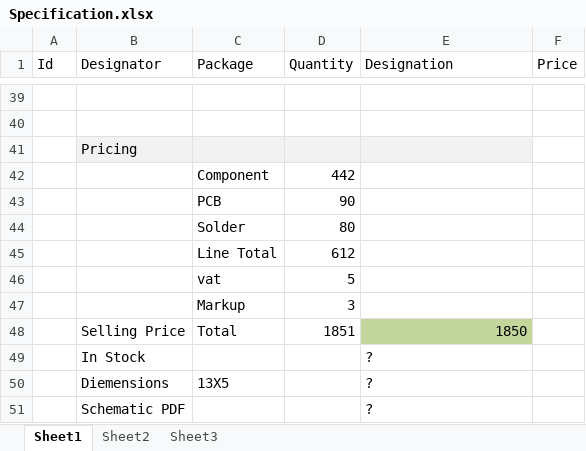
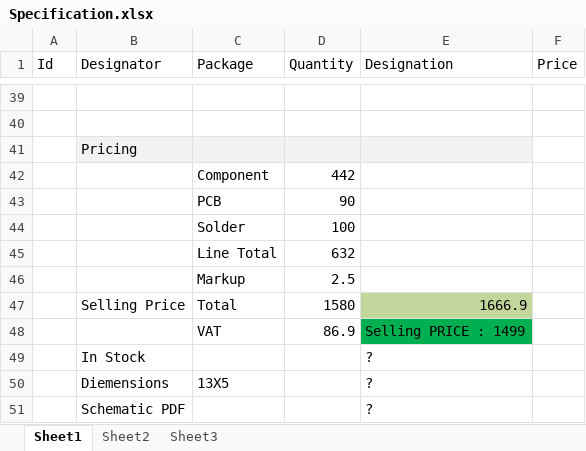
Before and after one commit to ExploreEmbedded/Explore-Cortex-M3-LPC1768-DVB-14001, an Excel workbook: Others/Specification.xlsx, sheet Sheet1, drawn as a sheet; only a part is shown, gaps mark what is left out; values as stored, in another font and other column widths than the file's, no borders; removed rows and columns are numbered as before the commit, all else as after; the diff names each change by its address in the sheet, - before the commit and + after, or states it on an @@ line.

Commit message:
fritzing design

```diff
--- a/Others/Specification.xlsx (sheet Sheet1)
+++ b/Others/Specification.xlsx (sheet Sheet1)
-D44 (Quantity): 80
+D44 (Quantity): 100
-D45 (Quantity): 612
+D45 (Quantity): 632
-row 46:  |  | vat | 5
-D46 (Quantity): 3
+D46 (Quantity): 2.5
-D47 (Quantity): 1851
+D47 (Quantity): 1580
-E47 (Designation): 1850
+E47 (Designation): 1666.9
+row 48:  |  | VAT | 86.9 | Selling PRICE : 1499
```
Also changed, not shown: sheet Sheet2, 25 other files.
